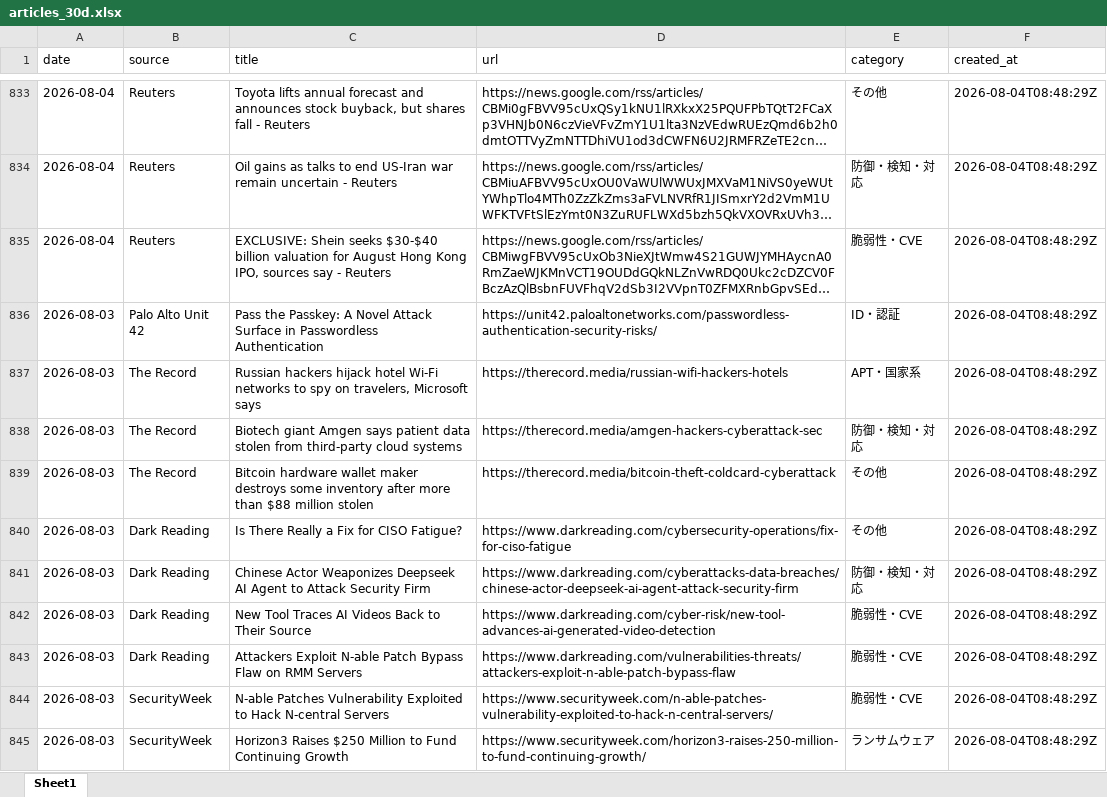
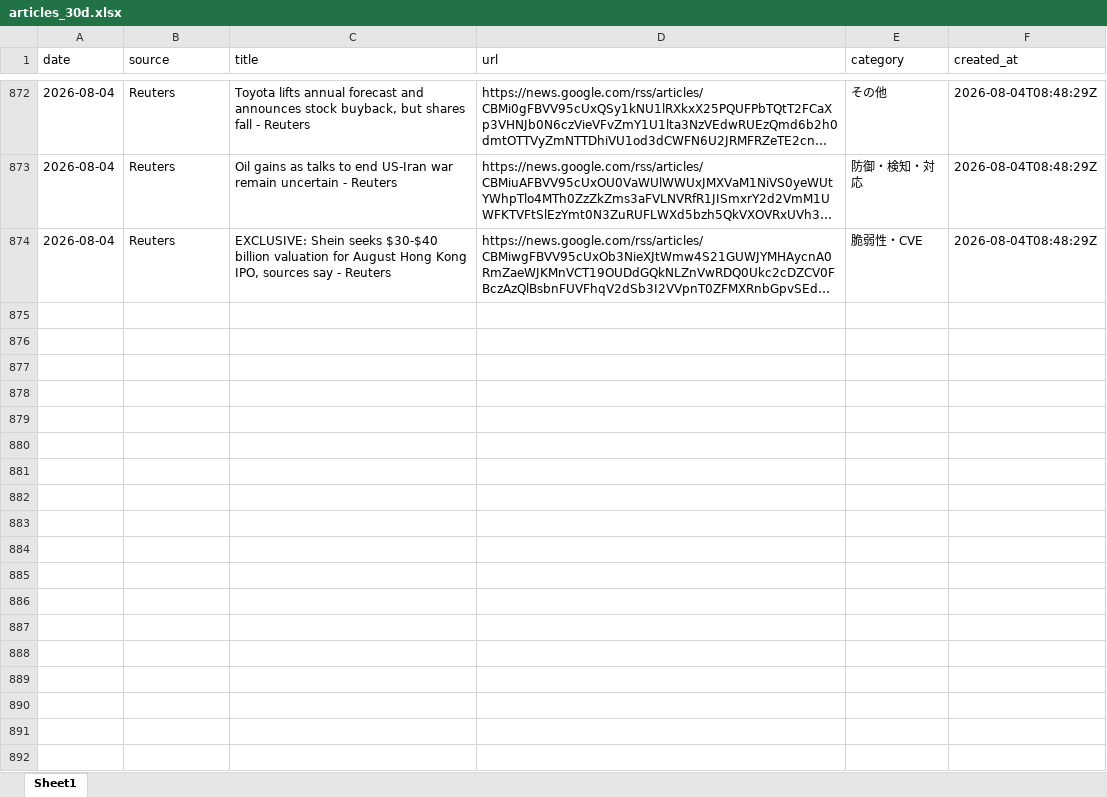
Before and after one commit to Riku888/industry-news-discord-bot, an Excel workbook: docs/exports/articles_30d.xlsx, sheet Sheet1, drawn as a sheet; only a part is shown, gaps mark what is left out; long unchanged cells end in …; values as stored, in another font and other column widths than the file's, no borders; removed rows and columns are numbered as before the commit, all else as after; the diff covers the shown part only; the diff names each change by its address in the sheet, - before the commit and + after, or states it on an @@ line.

```diff
--- a/docs/exports/articles_30d.xlsx (sheet Sheet1)
+++ b/docs/exports/articles_30d.xlsx (sheet Sheet1)
-row 836: 2026-08-03 | Palo Alto Unit 42 | Pass the Passkey: A Novel Attack Surface in Passwordless Authentication | https://unit42.paloaltonetworks.com/passwordless-authentication-security-risks/ | ID・認証 | 2026-08-04T08:48:29Z
-row 837: 2026-08-03 | The Record | Russian hackers hijack hotel Wi-Fi networks to spy on travelers, Microsoft says | https://therecord.media/russian-wifi-hackers-hotels | APT・国家系 | 2026-08-04T08:48:29Z
-row 838: 2026-08-03 | The Record | Biotech giant Amgen says patient data stolen from third-party cloud systems | https://therecord.media/amgen-hackers-cyberattack-sec | 防御・検知・対応 | 2026-08-04T08:48:29Z
-row 839: 2026-08-03 | The Record | Bitcoin hardware wallet maker destroys some inventory after more than $88 million stolen | https://therecord.media/bitcoin-theft-coldcard-cyberattack | その他 | 2026-08-04T08:48:29Z
-row 840: 2026-08-03 | Dark Reading | Is There Really a Fix for CISO Fatigue? | https://www.darkreading.com/cybersecurity-operations/fix-for-ciso-fatigue | その他 | 2026-08-04T08:48:29Z
-row 841: 2026-08-03 | Dark Reading | Chinese Actor Weaponizes Deepseek AI Agent to Attack Security Firm | https://www.darkreading.com/cyberattacks-data-breaches/chinese-actor-deepseek-ai-agent-attack-security-firm | 防御・検知・対応 | 2026-08-04T08:48:29Z
-row 842: 2026-08-03 | Dark Reading | New Tool Traces AI Videos Back to Their Source | https://www.darkreading.com/cyber-risk/new-tool-advances-ai-generated-video-detection | 脆弱性・CVE | 2026-08-04T08:48:29Z
-row 843: 2026-08-03 | Dark Reading | Attackers Exploit N-able Patch Bypass Flaw on RMM Servers | https://www.darkreading.com/vulnerabilities-threats/attackers-exploit-n-able-patch-bypass-flaw | 脆弱性・CVE | 2026-08-04T08:48:29Z
-row 844: 2026-08-03 | SecurityWeek | N‑able Patches Vulnerability Exploited to Hack N-central Servers | https://www.securityweek.com/n-able-patches-vulnerability-exploited-to-hack-n-central-servers/ | 脆弱性・CVE | 2026-08-04T08:48:29Z
-row 845: 2026-08-03 | SecurityWeek | Horizon3 Raises $250 Million to Fund Continuing Growth | https://www.securityweek.com/horizon3-raises-250-million-to-fund-continuing-growth/ | ランサムウェア | 2026-08-04T08:48:29Z
```
Also changed, not shown: 39 added rows and 33 removed rows elsewhere in this sheet, docs/exports/articles_90d.xlsx, 8 other files.
